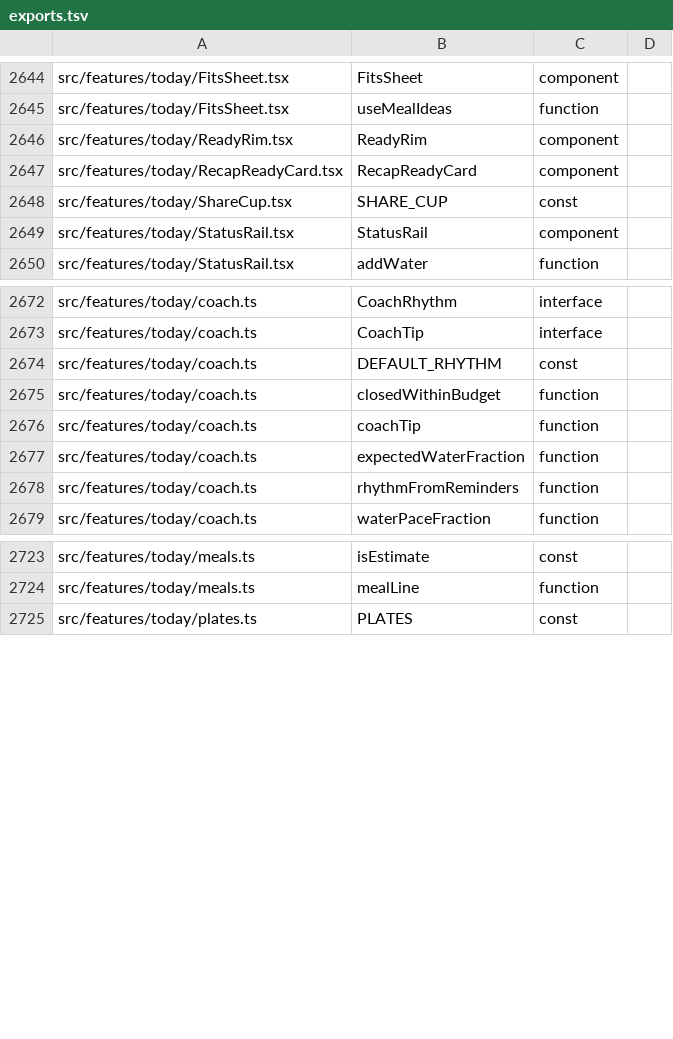
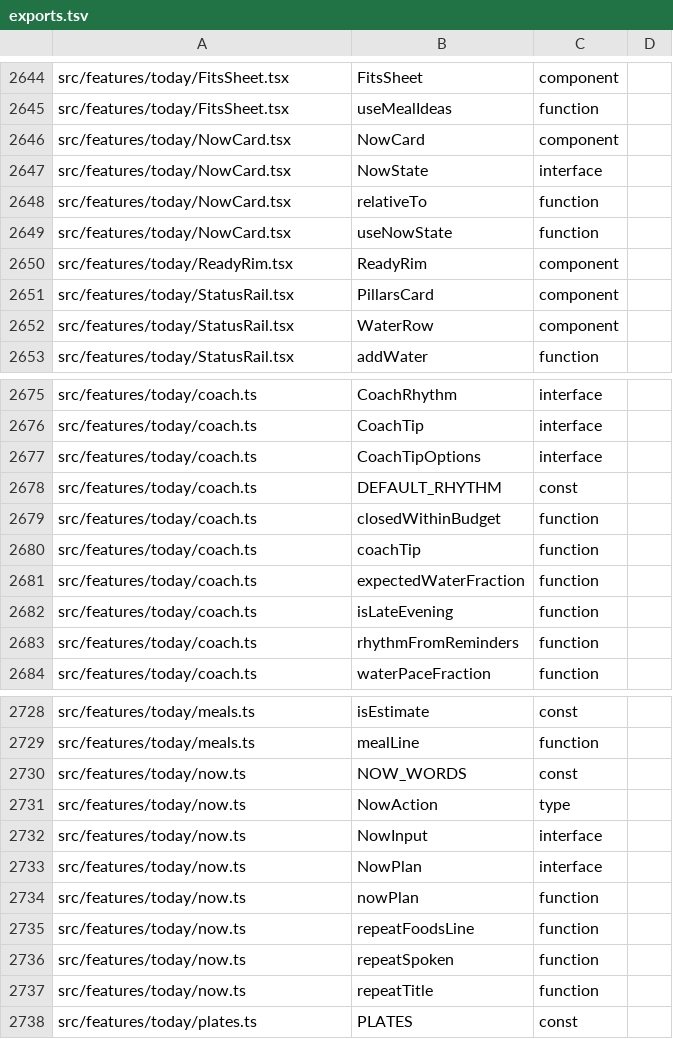
Before and after one commit to peleg2312/HealthCal, a TSV file: docs/code-map/exports.tsv, drawn as a sheet; only a part is shown, gaps mark what is left out.

```diff
--- a/docs/code-map/exports.tsv
+++ b/docs/code-map/exports.tsv
@@ -2645,6 +2645,9 @@ src/features/today/FitsSheet.tsx	FitsSheet	component
 src/features/today/FitsSheet.tsx	useMealIdeas	function
+src/features/today/NowCard.tsx	NowCard	component
+src/features/today/NowCard.tsx	NowState	interface
+src/features/today/NowCard.tsx	relativeTo	function
+src/features/today/NowCard.tsx	useNowState	function
 src/features/today/ReadyRim.tsx	ReadyRim	component
-src/features/today/RecapReadyCard.tsx	RecapReadyCard	component
-src/features/today/ShareCup.tsx	SHARE_CUP	const
-src/features/today/StatusRail.tsx	StatusRail	component
+src/features/today/StatusRail.tsx	PillarsCard	component
+src/features/today/StatusRail.tsx	WaterRow	component
 src/features/today/StatusRail.tsx	addWater	function
@@ -2673,2 +2676,3 @@ src/features/today/coach.ts	CoachRhythm	interface
 src/features/today/coach.ts	CoachTip	interface
+src/features/today/coach.ts	CoachTipOptions	interface
 src/features/today/coach.ts	DEFAULT_RHYTHM	const
@@ -2677,2 +2681,3 @@ src/features/today/coach.ts	coachTip	function
 src/features/today/coach.ts	expectedWaterFraction	function
+src/features/today/coach.ts	isLateEvening	function
 src/features/today/coach.ts	rhythmFromReminders	function
@@ -2724,2 +2729,10 @@ src/features/today/meals.ts	isEstimate	const
 src/features/today/meals.ts	mealLine	function
+src/features/today/now.ts	NOW_WORDS	const
+src/features/today/now.ts	NowAction	type
+src/features/today/now.ts	NowInput	interface
+src/features/today/now.ts	NowPlan	interface
+src/features/today/now.ts	nowPlan	function
+src/features/today/now.ts	repeatFoodsLine	function
+src/features/today/now.ts	repeatSpoken	function
+src/features/today/now.ts	repeatTitle	function
 src/features/today/plates.ts	PLATES	const
```
Also changed, not shown: docs/code-map/imports.tsv, docs/code-map/uses.tsv, 20 other files.
